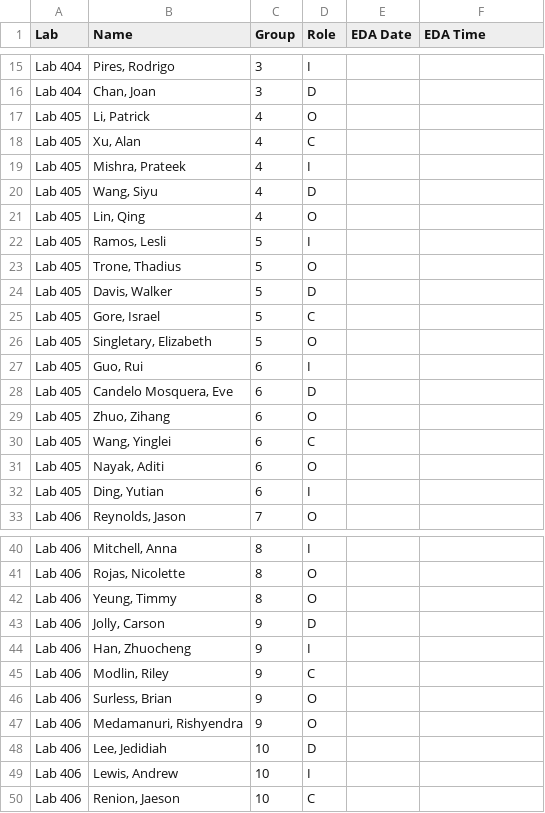
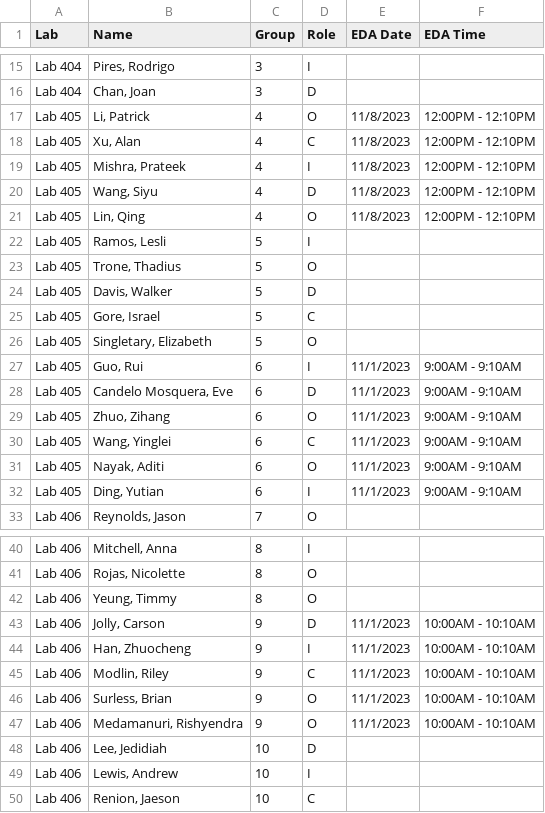
Before and after one commit to SuperMarioGiacomazzo/STOR320_WEBSITE, a CSV file: Group Assignments/STOR320.002 Group Assignments.csv, drawn as a sheet; only a part is shown, gaps mark what is left out.

```diff
--- a/Group Assignments/STOR320.002 Group Assignments.csv
+++ b/Group Assignments/STOR320.002 Group Assignments.csv
@@ -16,7 +16,7 @@ Lab 404,"Pires, Rodrigo",3,I,,
 Lab 404,"Chan, Joan",3,D,,
-Lab 405,"Li, Patrick",4,O,,
-Lab 405,"Xu, Alan",4,C,,
-Lab 405,"Mishra, Prateek",4,I,,
-Lab 405,"Wang, Siyu",4,D,,
-Lab 405,"Lin, Qing",4,O,,
+Lab 405,"Li, Patrick",4,O,11/8/2023,12:00PM - 12:10PM
+Lab 405,"Xu, Alan",4,C,11/8/2023,12:00PM - 12:10PM
+Lab 405,"Mishra, Prateek",4,I,11/8/2023,12:00PM - 12:10PM
+Lab 405,"Wang, Siyu",4,D,11/8/2023,12:00PM - 12:10PM
+Lab 405,"Lin, Qing",4,O,11/8/2023,12:00PM - 12:10PM
 Lab 405,"Ramos, Lesli",5,I,,
@@ -26,8 +26,8 @@ Lab 405,"Gore, Israel",5,C,,
 Lab 405,"Singletary, Elizabeth",5,O,,
-Lab 405,"Guo, Rui",6,I,,
-Lab 405,"Candelo Mosquera, Eve",6,D,,
-Lab 405,"Zhuo, Zihang",6,O,,
-Lab 405,"Wang, Yinglei",6,C,,
-Lab 405,"Nayak, Aditi",6,O,,
-Lab 405,"Ding, Yutian",6,I,,
+Lab 405,"Guo, Rui",6,I,11/1/2023,9:00AM - 9:10AM
+Lab 405,"Candelo Mosquera, Eve",6,D,11/1/2023,9:00AM - 9:10AM
+Lab 405,"Zhuo, Zihang",6,O,11/1/2023,9:00AM - 9:10AM
+Lab 405,"Wang, Yinglei",6,C,11/1/2023,9:00AM - 9:10AM
+Lab 405,"Nayak, Aditi",6,O,11/1/2023,9:00AM - 9:10AM
+Lab 405,"Ding, Yutian",6,I,11/1/2023,9:00AM - 9:10AM
 Lab 406,"Reynolds, Jason",7,O,,
@@ -42,7 +42,7 @@ Lab 406,"Rojas, Nicolette",8,O,,
 Lab 406,"Yeung, Timmy",8,O,,
-Lab 406,"Jolly, Carson",9,D,,
-Lab 406,"Han, Zhuocheng",9,I,,
-Lab 406,"Modlin, Riley",9,C,,
-Lab 406,"Surless, Brian",9,O,,
-Lab 406,"Medamanuri, Rishyendra",9,O,,
+Lab 406,"Jolly, Carson",9,D,11/1/2023,10:00AM - 10:10AM
+Lab 406,"Han, Zhuocheng",9,I,11/1/2023,10:00AM - 10:10AM
+Lab 406,"Modlin, Riley",9,C,11/1/2023,10:00AM - 10:10AM
+Lab 406,"Surless, Brian",9,O,11/1/2023,10:00AM - 10:10AM
+Lab 406,"Medamanuri, Rishyendra",9,O,11/1/2023,10:00AM - 10:10AM
 Lab 406,"Lee, Jedidiah",10,D,,
```
Also changed, not shown: 5 other files.
